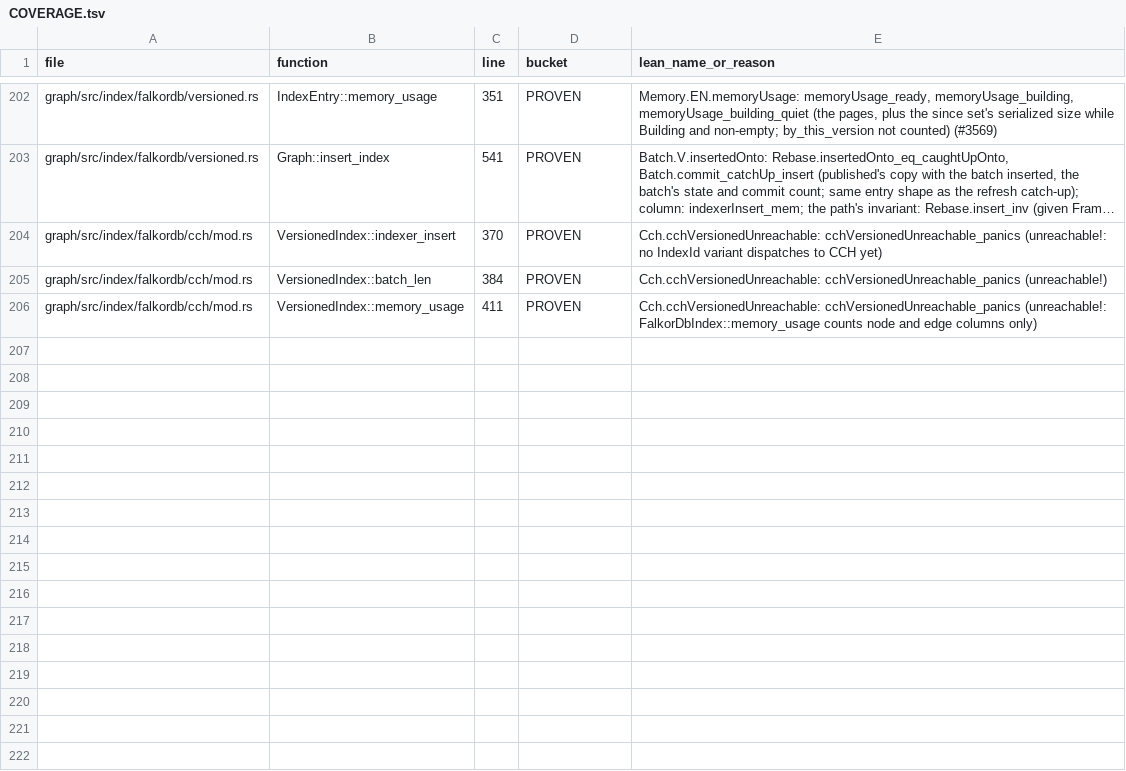
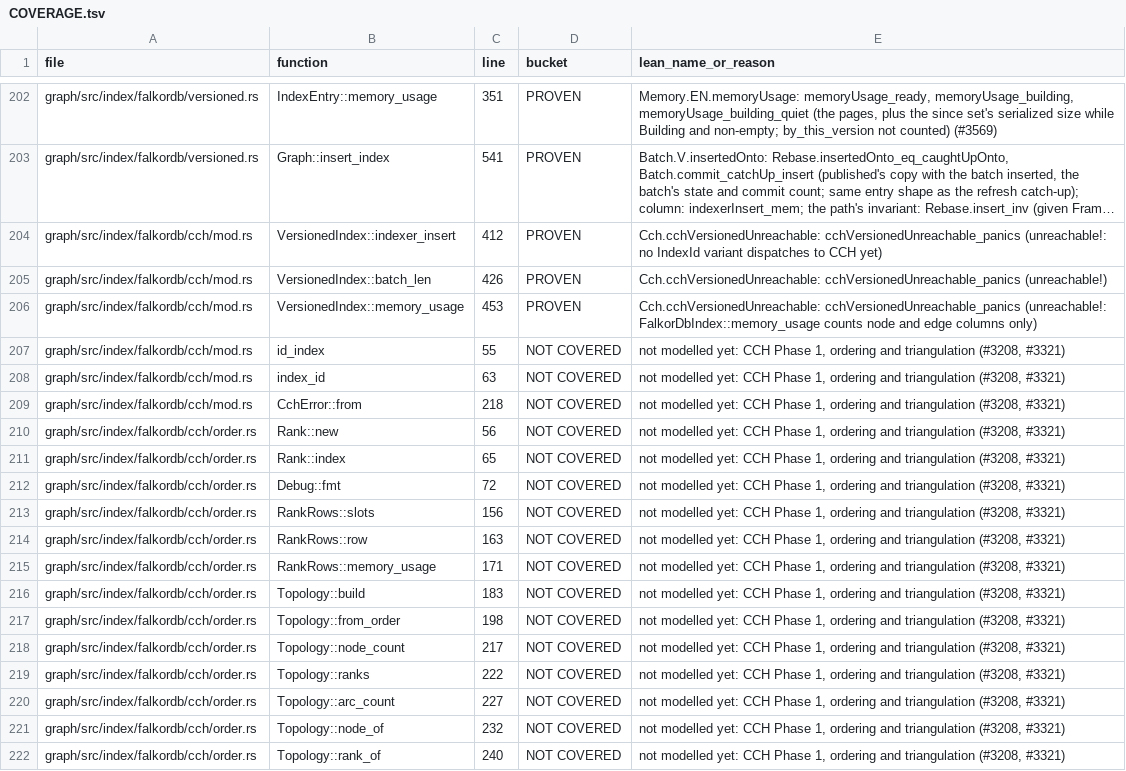
Before and after one commit to FalkorDB/FalkorDB, a TSV file: proofs/native_index/COVERAGE.tsv, drawn as a sheet; only a part is shown, gaps mark what is left out; long unchanged cells end in …; the diff covers the shown part only; the diff names each change by its address in the sheet, - before the commit and + after, or states it on an @@ line.

```diff
--- a/proofs/native_index/COVERAGE.tsv
+++ b/proofs/native_index/COVERAGE.tsv
-C204 (line): 370
+C204 (line): 412
-C205 (line): 384
+C205 (line): 426
-C206 (line): 411
+C206 (line): 453
+row 207: graph/src/index/falkordb/cch/mod.rs | id_index | 55 | NOT COVERED | not modelled yet: CCH Phase 1, ordering and triangulation (#3208, #3321)
+row 208: graph/src/index/falkordb/cch/mod.rs | index_id | 63 | NOT COVERED | not modelled yet: CCH Phase 1, ordering and triangulation (#3208, #3321)
+row 209: graph/src/index/falkordb/cch/mod.rs | CchError::from | 218 | NOT COVERED | not modelled yet: CCH Phase 1, ordering and triangulation (#3208, #3321)
+row 210: graph/src/index/falkordb/cch/order.rs | Rank::new | 56 | NOT COVERED | not modelled yet: CCH Phase 1, ordering and triangulation (#3208, #3321)
+row 211: graph/src/index/falkordb/cch/order.rs | Rank::index | 65 | NOT COVERED | not modelled yet: CCH Phase 1, ordering and triangulation (#3208, #3321)
+row 212: graph/src/index/falkordb/cch/order.rs | Debug::fmt | 72 | NOT COVERED | not modelled yet: CCH Phase 1, ordering and triangulation (#3208, #3321)
+row 213: graph/src/index/falkordb/cch/order.rs | RankRows::slots | 156 | NOT COVERED | not modelled yet: CCH Phase 1, ordering and triangulation (#3208, #3321)
+row 214: graph/src/index/falkordb/cch/order.rs | RankRows::row | 163 | NOT COVERED | not modelled yet: CCH Phase 1, ordering and triangulation (#3208, #3321)
+row 215: graph/src/index/falkordb/cch/order.rs | RankRows::memory_usage | 171 | NOT COVERED | not modelled yet: CCH Phase 1, ordering and triangulation (#3208, #3321)
+row 216: graph/src/index/falkordb/cch/order.rs | Topology::build | 183 | NOT COVERED | not modelled yet: CCH Phase 1, ordering and triangulation (#3208, #3321)
+row 217: graph/src/index/falkordb/cch/order.rs | Topology::from_order | 198 | NOT COVERED | not modelled yet: CCH Phase 1, ordering and triangulation (#3208, #3321)
+row 218: graph/src/index/falkordb/cch/order.rs | Topology::node_count | 217 | NOT COVERED | not modelled yet: CCH Phase 1, ordering and triangulation (#3208, #3321)
+row 219: graph/src/index/falkordb/cch/order.rs | Topology::ranks | 222 | NOT COVERED | not modelled yet: CCH Phase 1, ordering and triangulation (#3208, #3321)
+row 220: graph/src/index/falkordb/cch/order.rs | Topology::arc_count | 227 | NOT COVERED | not modelled yet: CCH Phase 1, ordering and triangulation (#3208, #3321)
+row 221: graph/src/index/falkordb/cch/order.rs | Topology::node_of | 232 | NOT COVERED | not modelled yet: CCH Phase 1, ordering and triangulation (#3208, #3321)
+row 222: graph/src/index/falkordb/cch/order.rs | Topology::rank_of | 240 | NOT COVERED | not modelled yet: CCH Phase 1, ordering and triangulation (#3208, #3321)
```
Also changed, not shown: 12 added rows and 16 edited cells elsewhere in this file.
